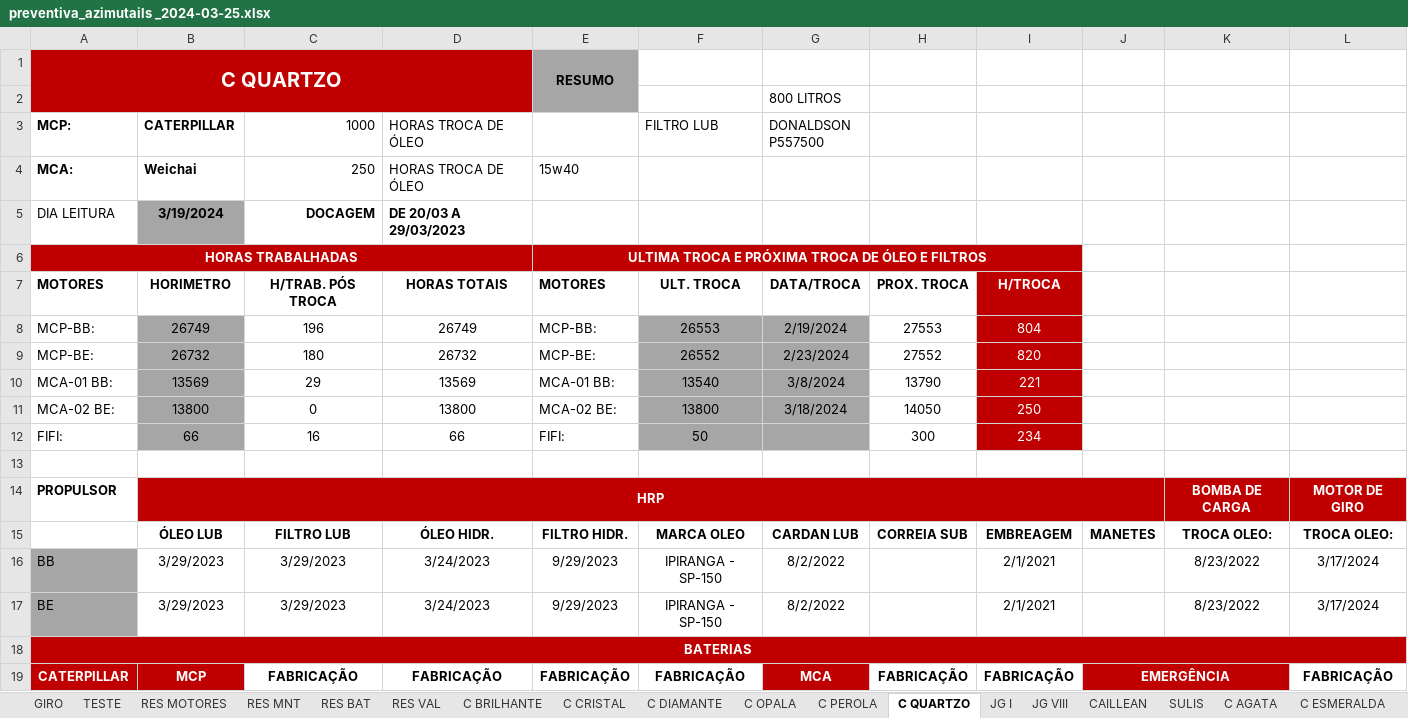
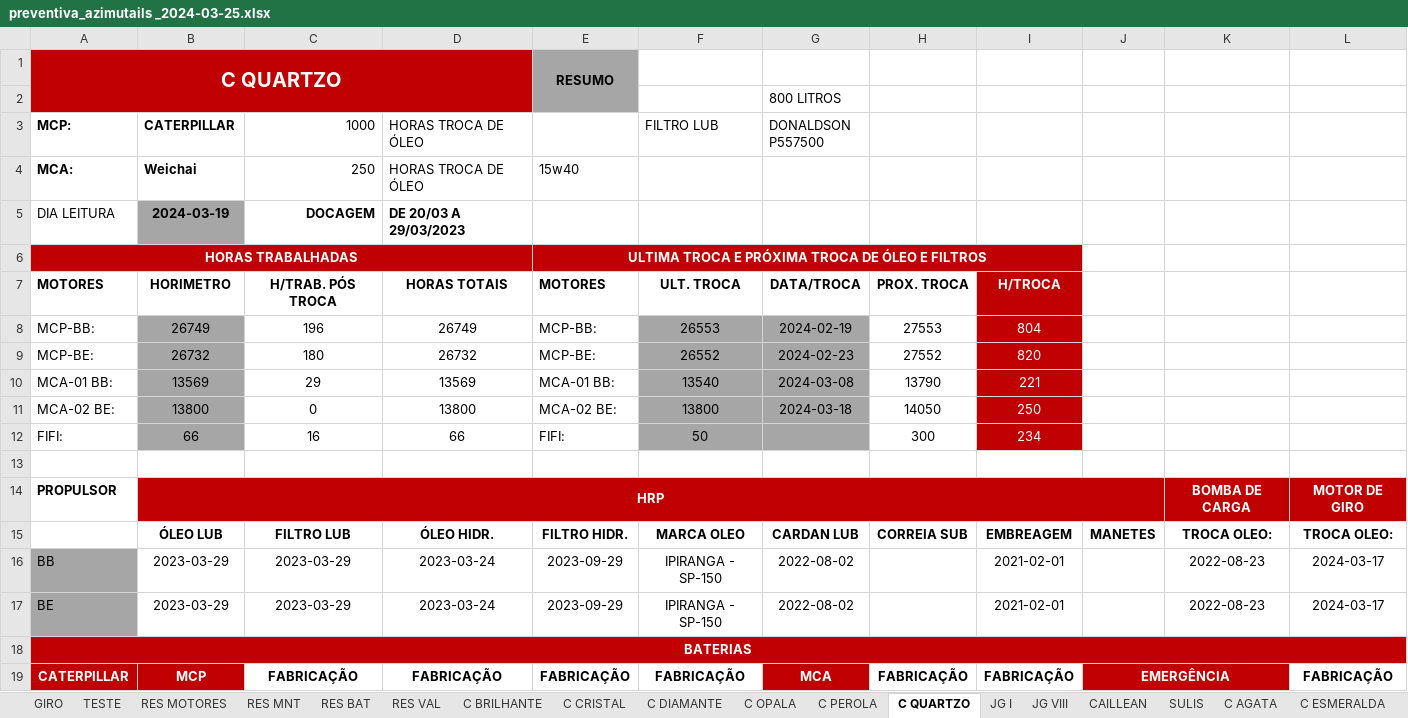
Before and after one commit to PedroVic12/Engenharia-Eletrica-UFF, an Excel workbook: Jedi Cyberpunk 2024/Ciencia de dados/datasets/preventiva_azimutails _2024-03-25.xlsx, sheet C QUARTZO, drawn as a sheet; only a part is shown; values as stored, in another font and other column widths than the file's, no borders; the diff covers the shown part only; the diff names each change by its address in the sheet, - before the commit and + after, or states it on an @@ line.

```diff
--- a/Jedi Cyberpunk 2024/Ciencia de dados/datasets/preventiva_azimutails _2024-03-25.xlsx (sheet C QUARTZO)
+++ b/Jedi Cyberpunk 2024/Ciencia de dados/datasets/preventiva_azimutails _2024-03-25.xlsx (sheet C QUARTZO)
-B5 (CATERPILLAR): 3/19/2024
+B5 (CATERPILLAR): 2024-03-19
-G8 (DONALDSON P557500): 2/19/2024
+G8 (DONALDSON P557500): 2024-02-19
-G9 (DONALDSON P557500): 2/23/2024
+G9 (DONALDSON P557500): 2024-02-23
-G10 (DONALDSON P557500): 3/8/2024
+G10 (DONALDSON P557500): 2024-03-08
-G11 (DONALDSON P557500): 3/18/2024
+G11 (DONALDSON P557500): 2024-03-18
-B16:B17 (CATERPILLAR): 3/29/2023
+B16:B17 (CATERPILLAR): 2023-03-29
-C16:C17 (1000): 3/29/2023
+C16:C17 (1000): 2023-03-29
-D16:D17 (HORAS TROCA DE ÓLEO): 3/24/2023
+D16:D17 (HORAS TROCA DE ÓLEO): 2023-03-24
-E16:E17: 9/29/2023
+E16:E17: 2023-09-29
-G16:G17 (DONALDSON P557500): 8/2/2022
+G16:G17 (DONALDSON P557500): 2022-08-02
-I16:I17: 2/1/2021
+I16:I17: 2021-02-01
-K16:K17: 8/23/2022
+K16:K17: 2022-08-23
-L16:L17: 3/17/2024
+L16:L17: 2024-03-17
```
Also changed, not shown: 114 edited cells elsewhere in this sheet, sheet RES MNT, sheet C TURQUESA, sheet RES VAL, sheet C TOPÁZIO, sheet C OPALA, sheet C DIAMANTE, 16 more sheets, hidden cells, 7 other files.
